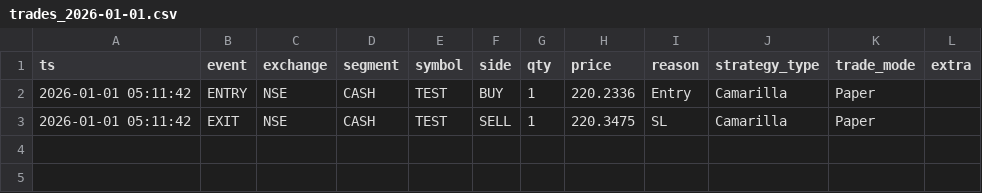
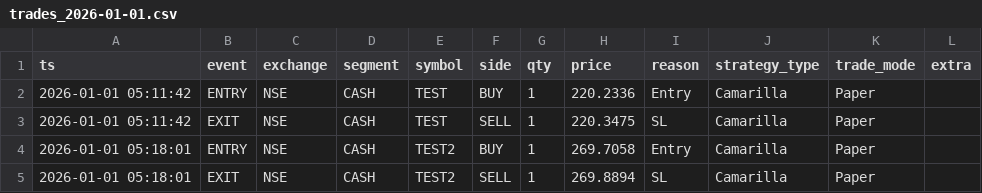
Before and after one commit to vijayrpa/abzero, a CSV file: algo_platform/data/trade_logs/trades_2026-01-01.csv, drawn as a sheet; the diff names each change by its address in the sheet, - before the commit and + after, or states it on an @@ line.

```diff
--- a/algo_platform/data/trade_logs/trades_2026-01-01.csv
+++ b/algo_platform/data/trade_logs/trades_2026-01-01.csv
+row 4: 2026-01-01 05:18:01 | ENTRY | NSE | CASH | TEST2 | BUY | 1 | 269.7058 | Entry | Camarilla | Paper
+row 5: 2026-01-01 05:18:01 | EXIT | NSE | CASH | TEST2 | SELL | 1 | 269.8894 | SL | Camarilla | Paper
```
Also changed, not shown: 2 other files.
